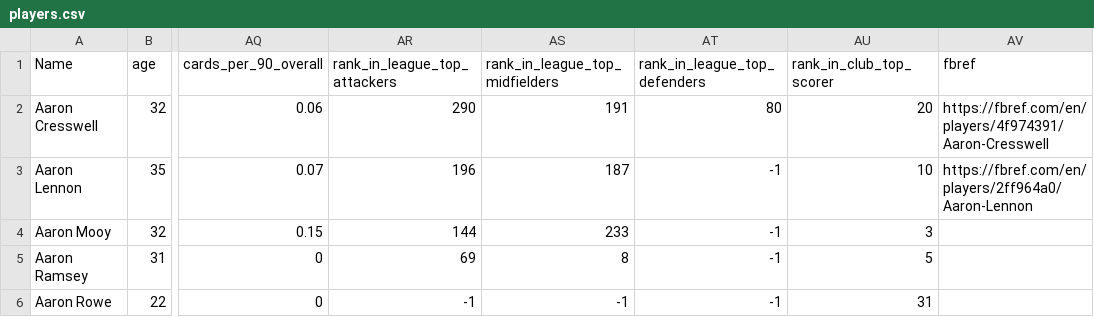
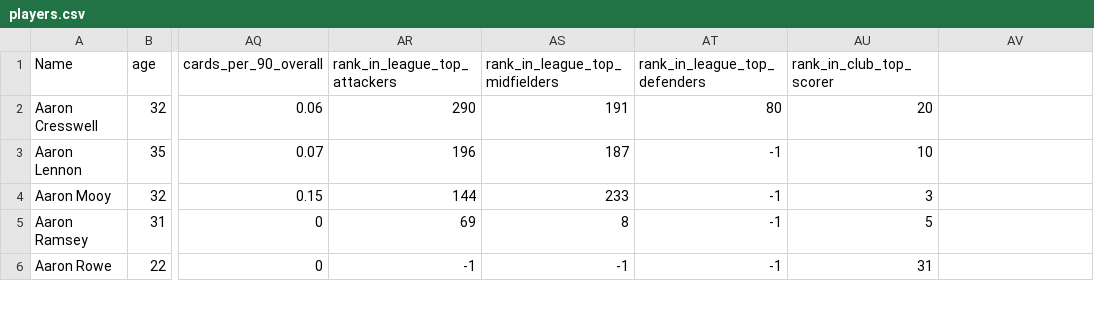
Before and after one commit to andrew-chin/contextstats, a CSV file: players.csv, drawn as a sheet; only a part is shown, gaps mark what is left out; the diff names each change by its address in the sheet, - before the commit and + after, or states it on an @@ line.

```diff
--- a/players.csv
+++ b/players.csv
-AV1: fbref
+AV1: (empty)
-AV2: https://fbref.com/en/players/4f974391/Aaron-Cresswell
+AV2: (empty)
-AV3: https://fbref.com/en/players/2ff964a0/Aaron-Lennon
+AV3: (empty)
```
Also changed, not shown: 1 other file.
